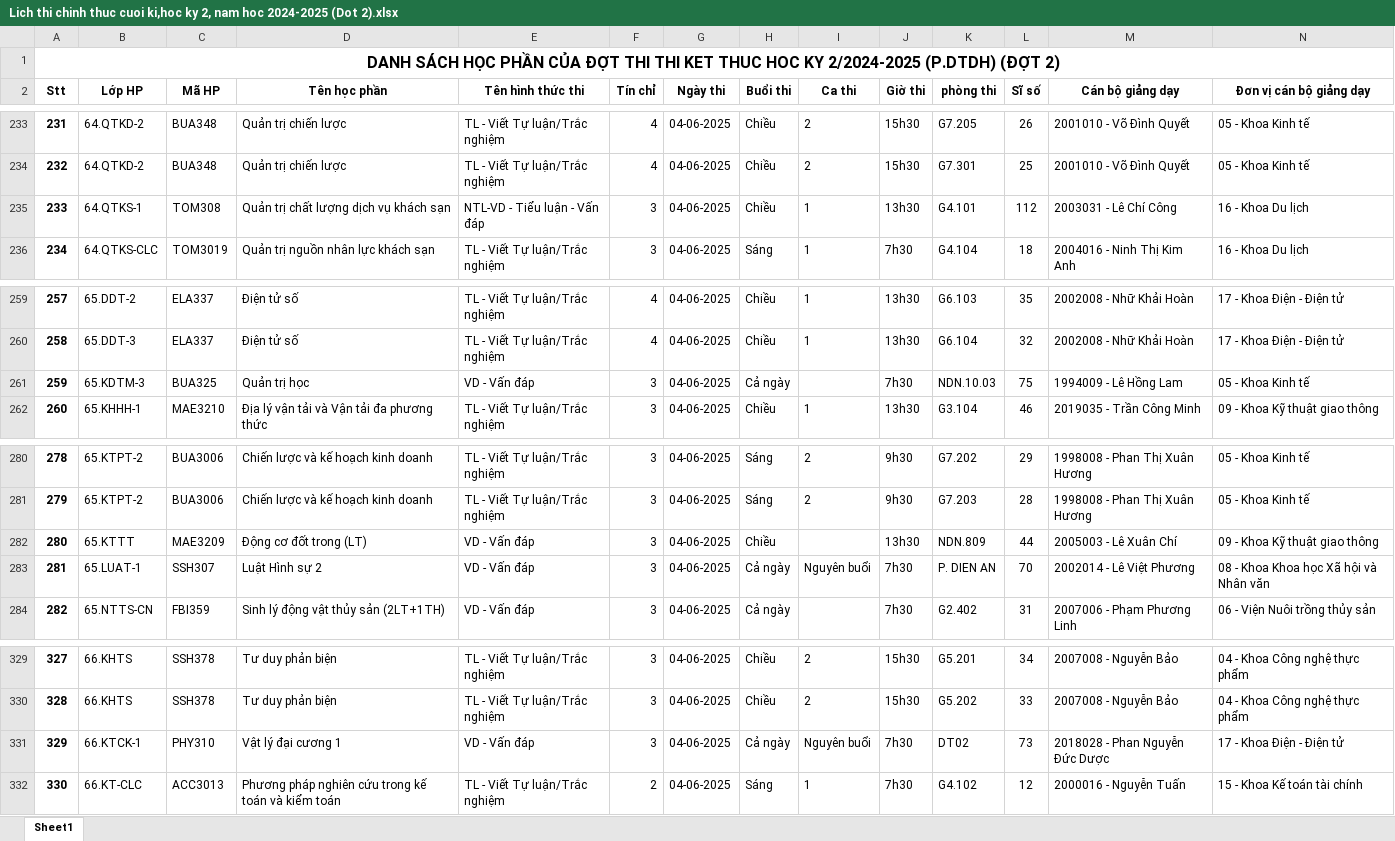
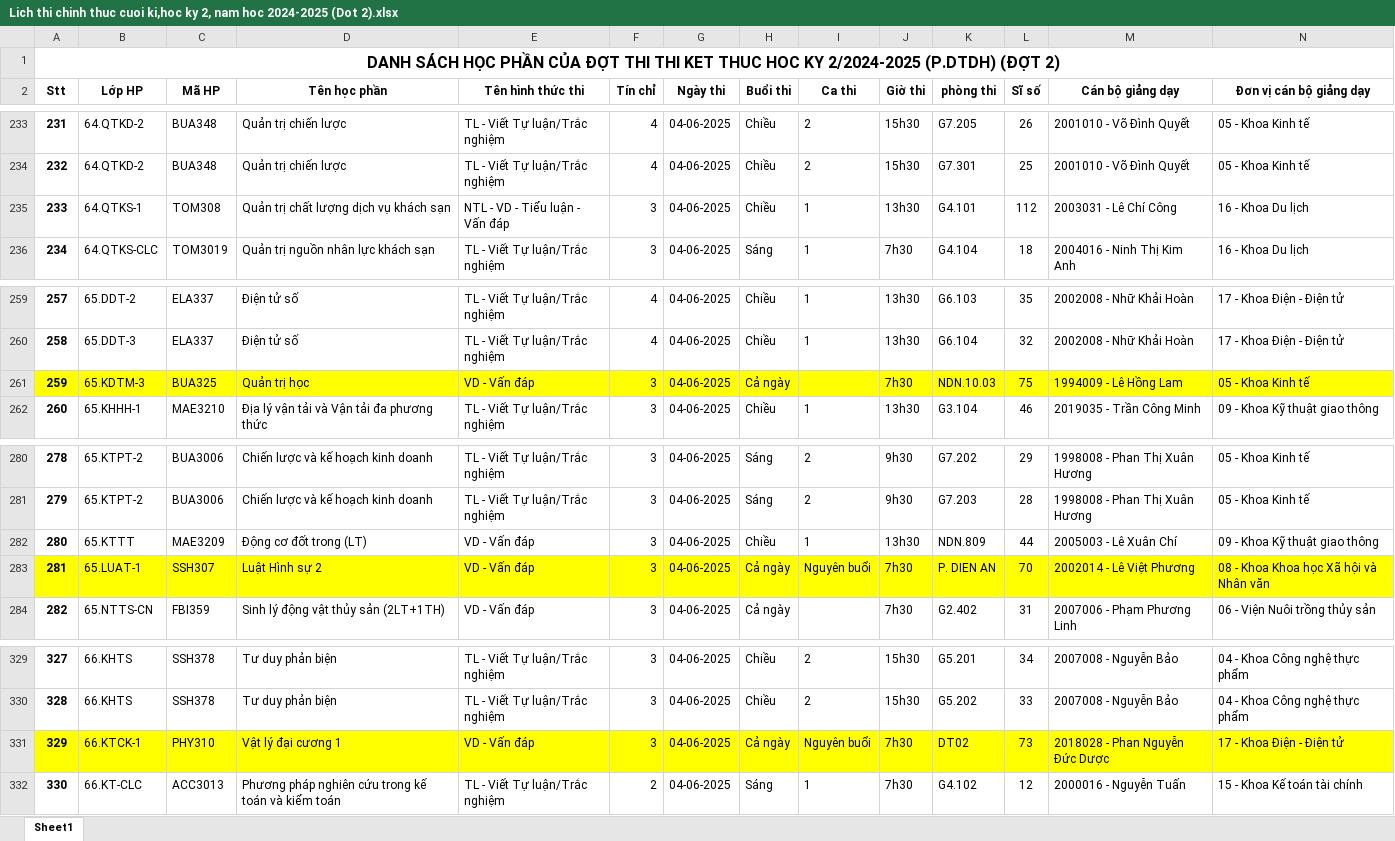
Before and after one commit to HanhDuyen123/ExamInvigilationManagement, an Excel workbook: wwwroot/templates/Lich thi chinh thuc cuoi ki,hoc ky 2, nam hoc 2024-2025 (Dot 2).xlsx, sheet Sheet1, drawn as a sheet; only a part is shown, gaps mark what is left out; values as stored, in another font and other column widths than the file's, no borders; the diff covers the shown part only; the diff names each change by its address in the sheet, - before the commit and + after, or states it on an @@ line.

```diff
--- a/wwwroot/templates/Lich thi chinh thuc cuoi ki,hoc ky 2, nam hoc 2024-2025 (Dot 2).xlsx (sheet Sheet1)
+++ b/wwwroot/templates/Lich thi chinh thuc cuoi ki,hoc ky 2, nam hoc 2024-2025 (Dot 2).xlsx (sheet Sheet1)
-E235 (Tên hình thức thi): NTL-VD - Tiểu luận - Vấn đáp
+E235 (Tên hình thức thi): NTL - VD - Tiểu luận - Vấn đáp
-A261:N261 fill: none
+A261:N261 fill: #FFFF00
-I282 (Ca thi): (empty)
+I282 (Ca thi): 1
-A283:N283 fill: none
+A283:N283 fill: #FFFF00
-A331:N331 fill: none
+A331:N331 fill: #FFFF00
```
Also changed, not shown: cell formats elsewhere in this sheet, 55 other files.
